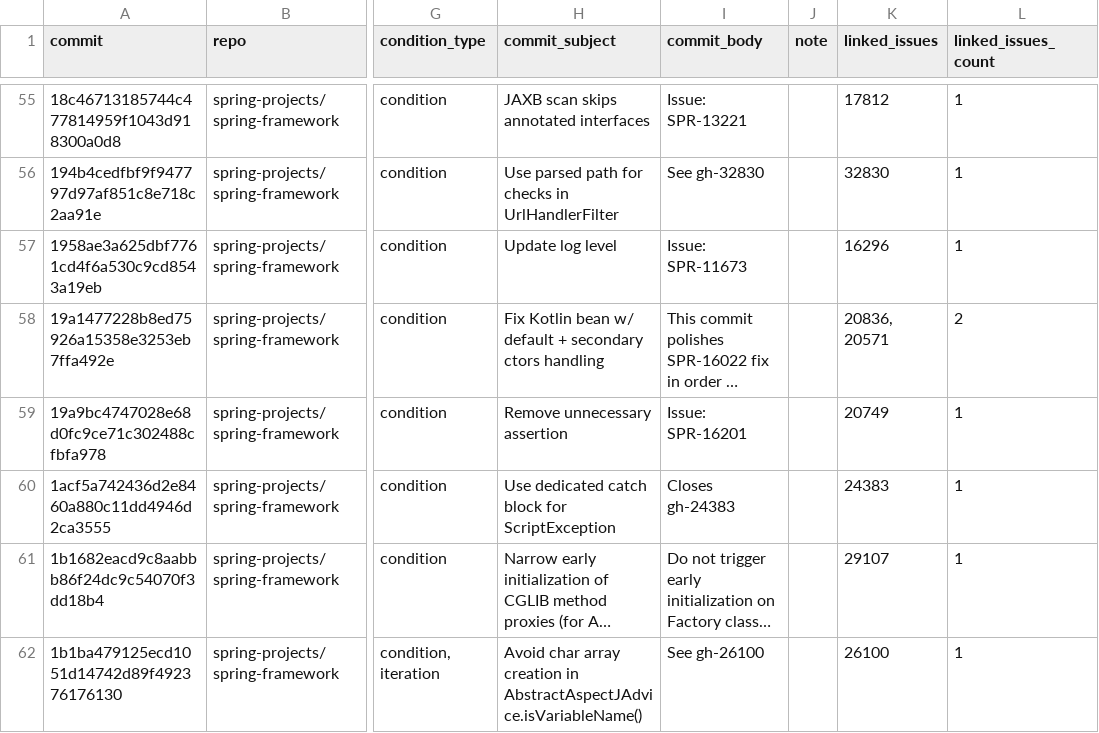
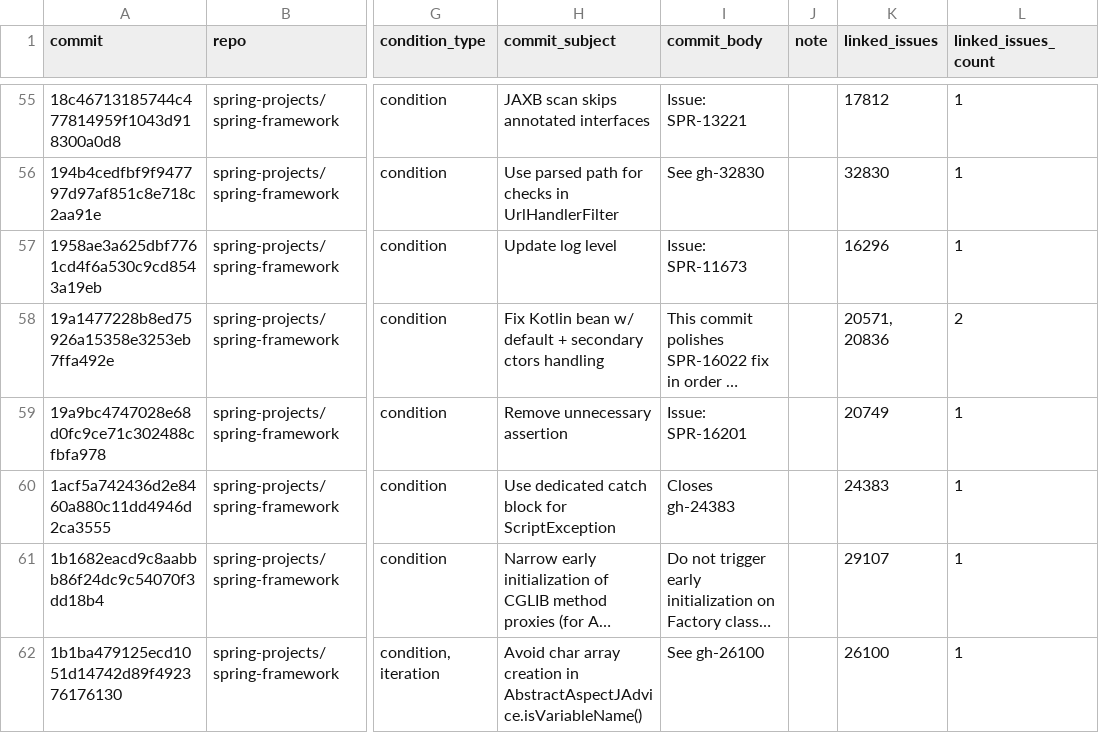
Before and after one commit to mh-sun/code_rationale_extraction, a CSV file: dataset/commit_list_issue_ids.csv, drawn as a sheet; only a part is shown, gaps mark what is left out; long unchanged cells end in …; the diff covers the shown part only; the diff names each change by its address in the sheet, - before the commit and + after, or states it on an @@ line.

Commit message:
issue details added

```diff
--- a/dataset/commit_list_issue_ids.csv
+++ b/dataset/commit_list_issue_ids.csv
-K58 (linked_issues): 20836, 20571
+K58 (linked_issues): 20571, 20836
```
Also changed, not shown: 5 edited cells elsewhere in this file, 2 other files.
